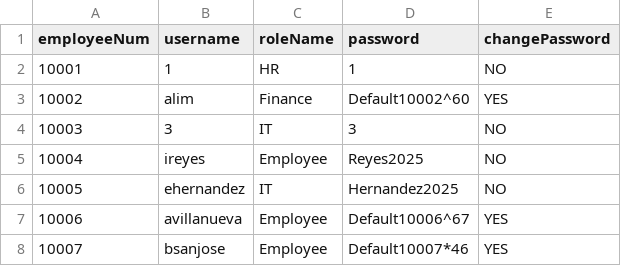
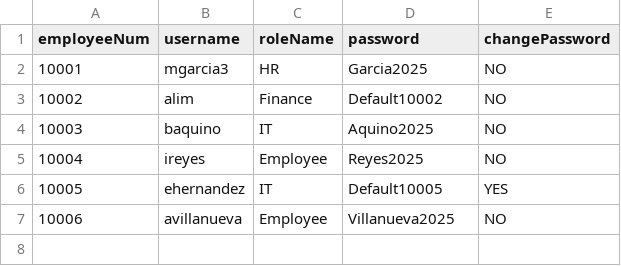
Before and after one commit to shekinahjabez/Terminal-Assessment-MotorPH-Payroll-System-OOP, a CSV file: src/data9/Login.csv, drawn as a sheet.

Commit message:
benchmark commit for fixing of Login.csv First row deleted: when a user changes password a temporary password

```diff
--- a/src/data9/Login.csv
+++ b/src/data9/Login.csv
@@ -1,8 +1,7 @@
 employeeNum,username,roleName,password,changePassword
-10001,1,HR,1,NO
-10002,alim,Finance,Default10002^60,YES
-10003,3,IT,3,NO
+10001,mgarcia3,HR,Garcia2025,NO
+10002,alim,Finance,Default10002,NO
+10003,baquino,IT,Aquino2025,NO
 10004,ireyes,Employee,Reyes2025,NO
-10005,ehernandez,IT,Hernandez2025,NO
-10006,avillanueva,Employee,Default10006^67,YES
-10007,bsanjose,Employee,Default10007*46,YES
+10005,ehernandez,IT,Default10005,YES
+10006,avillanueva,Employee,Villanueva2025,NO
```
Also changed, not shown: 2 other files.
